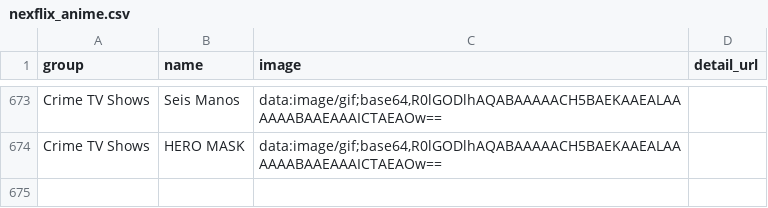
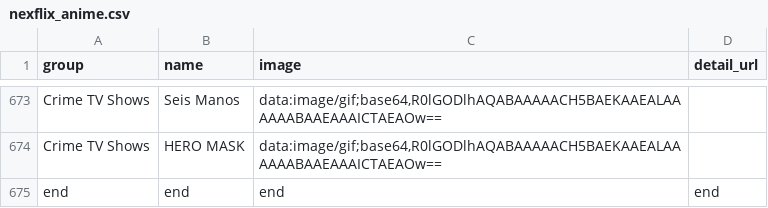
Before and after one commit to dzungvu/small_crawler, a CSV file: nexflix_anime.csv, drawn as a sheet; only a part is shown, gaps mark what is left out; the diff names each change by its address in the sheet, - before the commit and + after, or states it on an @@ line.

```diff
--- a/nexflix_anime.csv
+++ b/nexflix_anime.csv
+row 675: end | end | end | end
```
Also changed, not shown: 3 other files.
